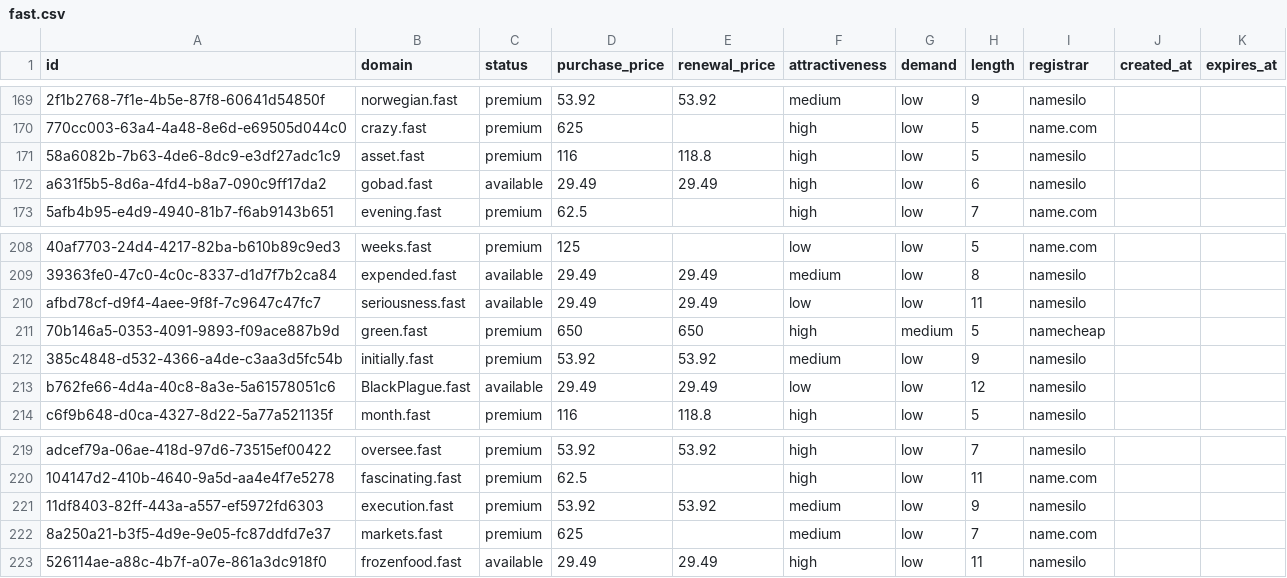
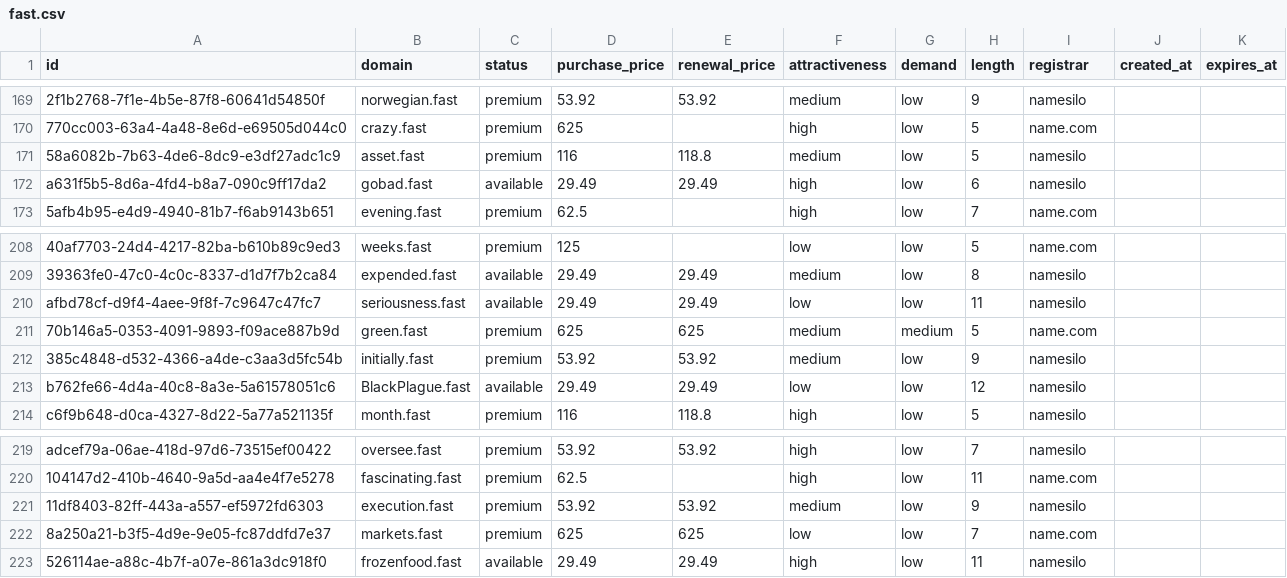
Before and after one commit to UniqueDomains/fast-oneword-domains, a CSV file: fast.csv, drawn as a sheet; only a part is shown, gaps mark what is left out; the diff names each change by its address in the sheet, - before the commit and + after, or states it on an @@ line.

Commit message:
Domains update

```diff
--- a/fast.csv
+++ b/fast.csv
-F171 (attractiveness): high
+F171 (attractiveness): medium
-D211 (purchase_price): 650
+D211 (purchase_price): 625
-E211 (renewal_price): 650
+E211 (renewal_price): 625
-F211 (attractiveness): high
+F211 (attractiveness): medium
-I211 (registrar): namecheap
+I211 (registrar): name.com
-E222 (renewal_price): (empty)
+E222 (renewal_price): 625
-F222 (attractiveness): medium
+F222 (attractiveness): low
```
Also changed, not shown: 4 other files.
